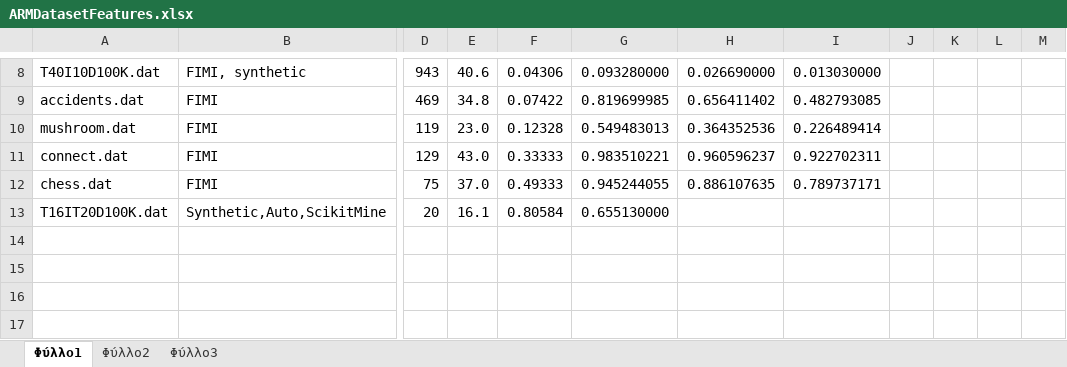
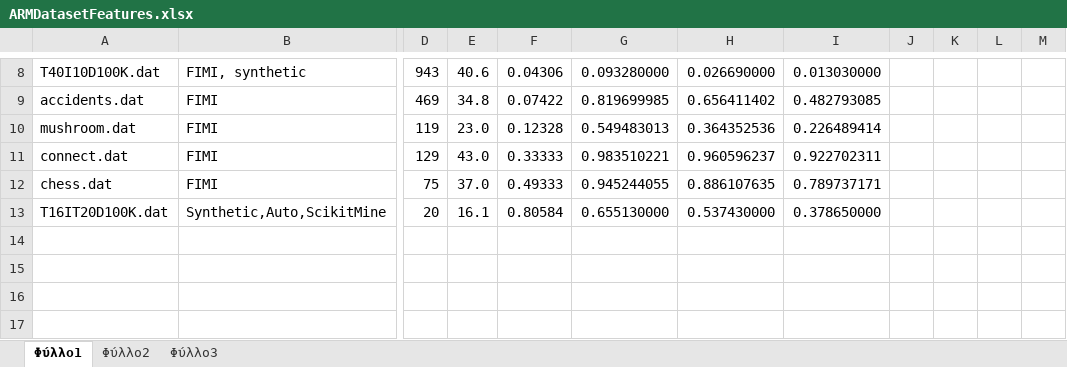
Before and after one commit to terminal0gr/WebApriori, an Excel workbook: Python/datasets/Experiments/ARMDatasetFeatures.xlsx, sheet Φύλλο1, drawn as a sheet; only a part is shown, gaps mark what is left out; values as stored, in another font and other column widths than the file's, no borders; the diff names each change by its address in the sheet, - before the commit and + after, or states it on an @@ line.

```diff
--- a/Python/datasets/Experiments/ARMDatasetFeatures.xlsx (sheet Φύλλο1)
+++ b/Python/datasets/Experiments/ARMDatasetFeatures.xlsx (sheet Φύλλο1)
-H13: (empty)
+H13: 0.537430000
-I13: (empty)
+I13: 0.378650000
```
Also changed, not shown: Python/datasets/Experiments/output/results20241225.xlsx, 39 other files.
